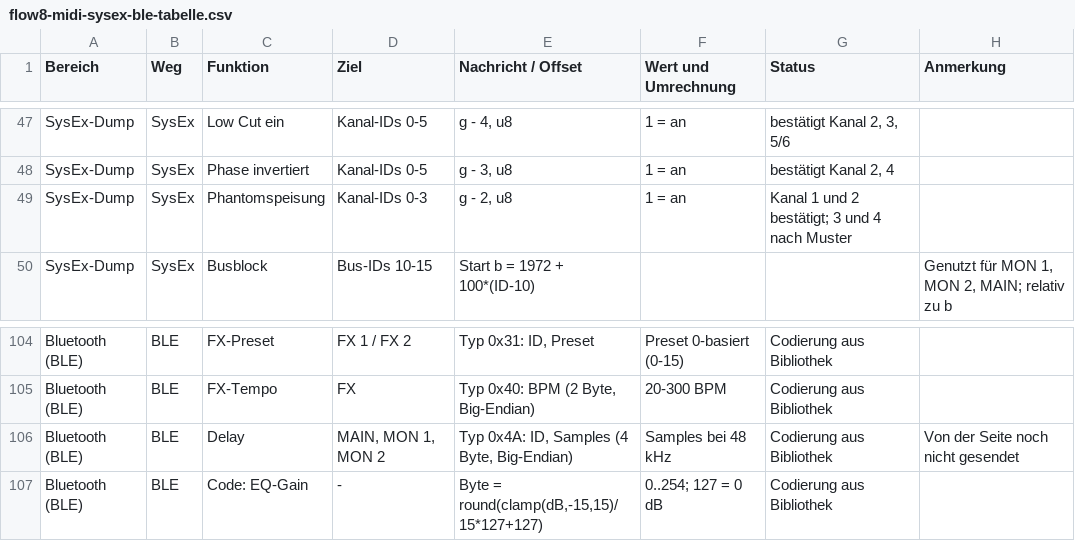
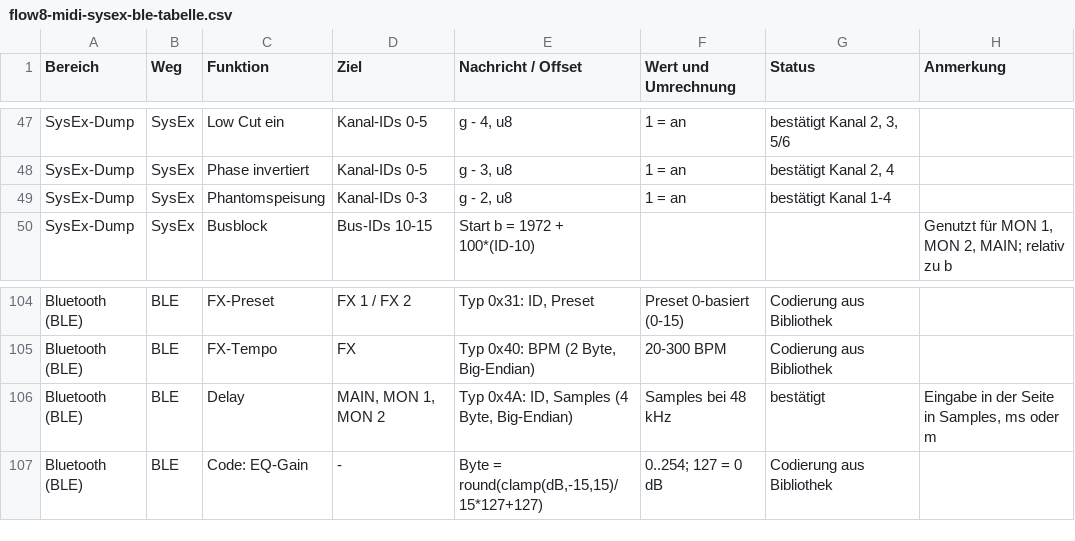
Before and after one commit to LetsKetchup/flow8-web-remote, a CSV file: docs/flow8-midi-sysex-ble-tabelle.csv, drawn as a sheet; only a part is shown, gaps mark what is left out.

```diff
--- a/docs/flow8-midi-sysex-ble-tabelle.csv
+++ b/docs/flow8-midi-sysex-ble-tabelle.csv
@@ -48,3 +48,3 @@ SysEx-Dump;SysEx;Low Cut ein;Kanal-IDs 0-5;g - 4, u8;1 = an;bestätigt Kanal 2,
 SysEx-Dump;SysEx;Phase invertiert;Kanal-IDs 0-5;g - 3, u8;1 = an;bestätigt Kanal 2, 4;
-SysEx-Dump;SysEx;Phantomspeisung;Kanal-IDs 0-3;g - 2, u8;1 = an;"Kanal 1 und 2 bestätigt; 3 und 4 nach Muster";
+SysEx-Dump;SysEx;Phantomspeisung;Kanal-IDs 0-3;g - 2, u8;1 = an;bestätigt Kanal 1-4;
 SysEx-Dump;SysEx;Busblock;Bus-IDs 10-15;Start b = 1972 + 100*(ID-10);;;"Genutzt für MON 1, MON 2, MAIN; relativ zu b"
@@ -105,3 +105,3 @@ Bluetooth (BLE);BLE;FX-Preset;FX 1 / FX 2;Typ 0x31: ID, Preset;Preset 0-basiert
 Bluetooth (BLE);BLE;FX-Tempo;FX;Typ 0x40: BPM (2 Byte, Big-Endian);20-300 BPM;Codierung aus Bibliothek;
-Bluetooth (BLE);BLE;Delay;MAIN, MON 1, MON 2;Typ 0x4A: ID, Samples (4 Byte, Big-Endian);Samples bei 48 kHz;Codierung aus Bibliothek;Von der Seite noch nicht gesendet
+Bluetooth (BLE);BLE;Delay;MAIN, MON 1, MON 2;Typ 0x4A: ID, Samples (4 Byte, Big-Endian);Samples bei 48 kHz;bestätigt;Eingabe in der Seite in Samples, ms oder m
 Bluetooth (BLE);BLE;Code: EQ-Gain;-;Byte = round(clamp(dB,-15,15)/15*127+127);"0..254; 127 = 0 dB";Codierung aus Bibliothek;
```
Also changed, not shown: docs/flow8-lowcut-mapping.csv.
